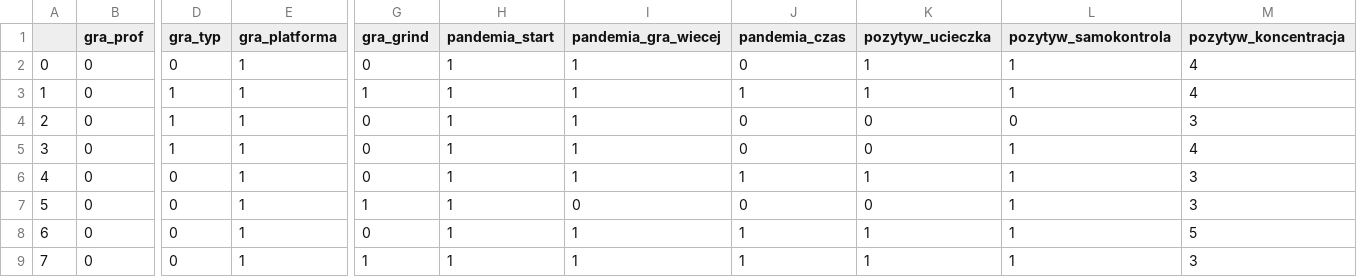
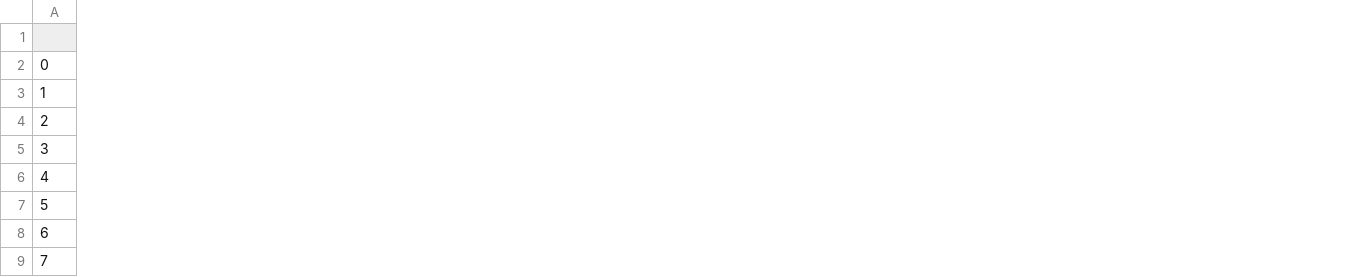
Before and after one commit to drachu/website_polling, a CSV file: Analiza_wynikow/DatabaseCSVPythonEncoding.csv, drawn as a sheet; only a part is shown, gaps mark what is left out; the diff covers the shown part only; the diff names each change by its address in the sheet, - before the commit and + after, or states it on an @@ line.

```diff
--- a/Analiza_wynikow/DatabaseCSVPythonEncoding.csv
+++ b/Analiza_wynikow/DatabaseCSVPythonEncoding.csv
-column B (gra_prof), rows 2-9: all 0
-column D (gra_typ), rows 2-9: 0 | 1 | 1 | 1 | 0 | 0 | 0 | 0
-column E (gra_platforma), rows 2-9: all 1
-column G (gra_grind), rows 2-9: 0 | 1 | 0 | 0 | 0 | 1 | 0 | 1
-column H (pandemia_start), rows 2-9: all 1
-column I (pandemia_gra_wiecej), rows 2-9: 1 | 1 | 1 | 1 | 1 | 0 | 1 | 1
-column J (pandemia_czas), rows 2-9: 0 | 1 | 0 | 0 | 1 | 0 | 1 | 1
-column K (pozytyw_ucieczka), rows 2-9: 1 | 1 | 0 | 0 | 1 | 0 | 1 | 1
-column L (pozytyw_samokontrola), rows 2-9: 1 | 1 | 0 | 1 | 1 | 1 | 1 | 1
-column M (pozytyw_koncentracja), rows 2-9: 4 | 4 | 3 | 4 | 3 | 3 | 5 | 3
```
Also changed, not shown: 10 removed columns elsewhere in this file, 26 other files.
